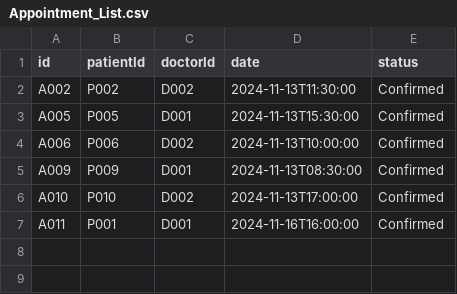
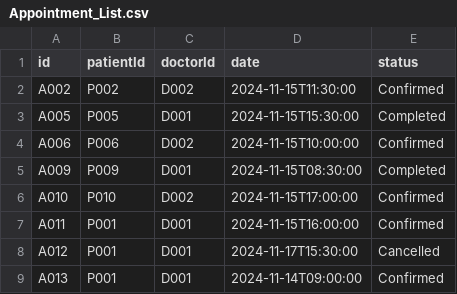
Before and after one commit to maxwellau2/OOP-Project-V2, a CSV file: src/Data/Appointment_List.csv, drawn as a sheet.

```diff
--- a/src/Data/Appointment_List.csv
+++ b/src/Data/Appointment_List.csv
@@ -1,7 +1,9 @@
 id,patientId,doctorId,date,status
-A002,P002,D002,2024-11-13T11:30:00,Confirmed
-A005,P005,D001,2024-11-13T15:30:00,Confirmed
-A006,P006,D002,2024-11-13T10:00:00,Confirmed
-A009,P009,D001,2024-11-13T08:30:00,Confirmed
-A010,P010,D002,2024-11-13T17:00:00,Confirmed
-A011,P001,D001,2024-11-16T16:00:00,Confirmed
+A002,P002,D002,2024-11-15T11:30:00,Confirmed
+A005,P005,D001,2024-11-15T15:30:00,Completed
+A006,P006,D002,2024-11-15T10:00:00,Confirmed
+A009,P009,D001,2024-11-15T08:30:00,Completed
+A010,P010,D002,2024-11-15T17:00:00,Confirmed
+A011,P001,D001,2024-11-15T16:00:00,Confirmed
+A012,P001,D001,2024-11-17T15:30:00,Cancelled
+A013,P001,D001,2024-11-14T09:00:00,Confirmed
```
Also changed, not shown: src/Data/AppointmentOutcome_List.csv, src/Data/User_List.csv, 21 other files.
